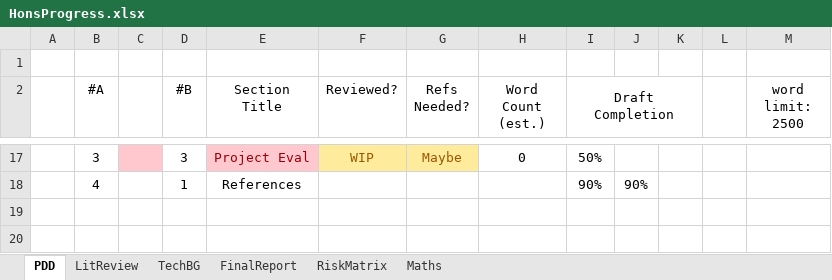
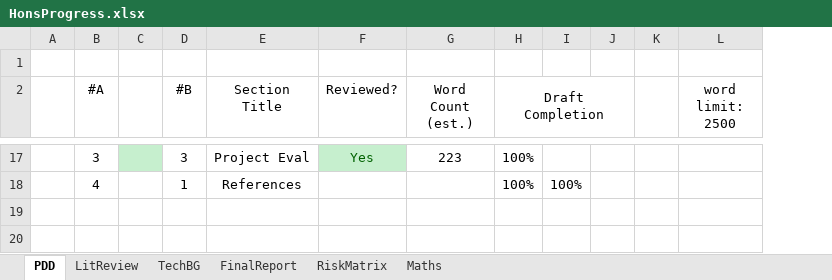
Before and after one commit to eeoooue/hons-moorhouse-p, an Excel workbook: Planning/HonsProgress.xlsx, sheet PDD, drawn as a sheet; only a part is shown, gaps mark what is left out; values as stored, in another font and other column widths than the file's, no borders; conditional formats not drawn; removed rows and columns are numbered as before the commit, all else as after; the diff covers the shown part only; the diff names each change by its address in the sheet, - before the commit and + after, or states it on an @@ line.

```diff
--- a/Planning/HonsProgress.xlsx (sheet PDD)
+++ b/Planning/HonsProgress.xlsx (sheet PDD)
-column G (Refs Needed?), row 17: Maybe
+column I, row 18: 100%
-column K, empty
-C17 fill: #FFC7CE
+C17 fill: #C6EFCE
@@ E17 fill: #FFC7CE → none, text colour: #9C0006 → black @@
-F17 (Reviewed?): WIP
+F17 (Reviewed?): Yes
@@ F17 fill: #FFEB9C → #C6EFCE, text colour: #9C5700 → #006100 @@
-G17 (Word Count (est.)): 0
+G17 (Word Count (est.)): 223
-H17 (Draft Completion): 50%
+H17 (Draft Completion): 100%
-H18 (Draft Completion): 90%
+H18 (Draft Completion): 100%
-J18: 90%
+J18: (empty)
```
Also changed, not shown: 20 edited cells, cell formats and merged cells elsewhere in this sheet, 4 other files.
